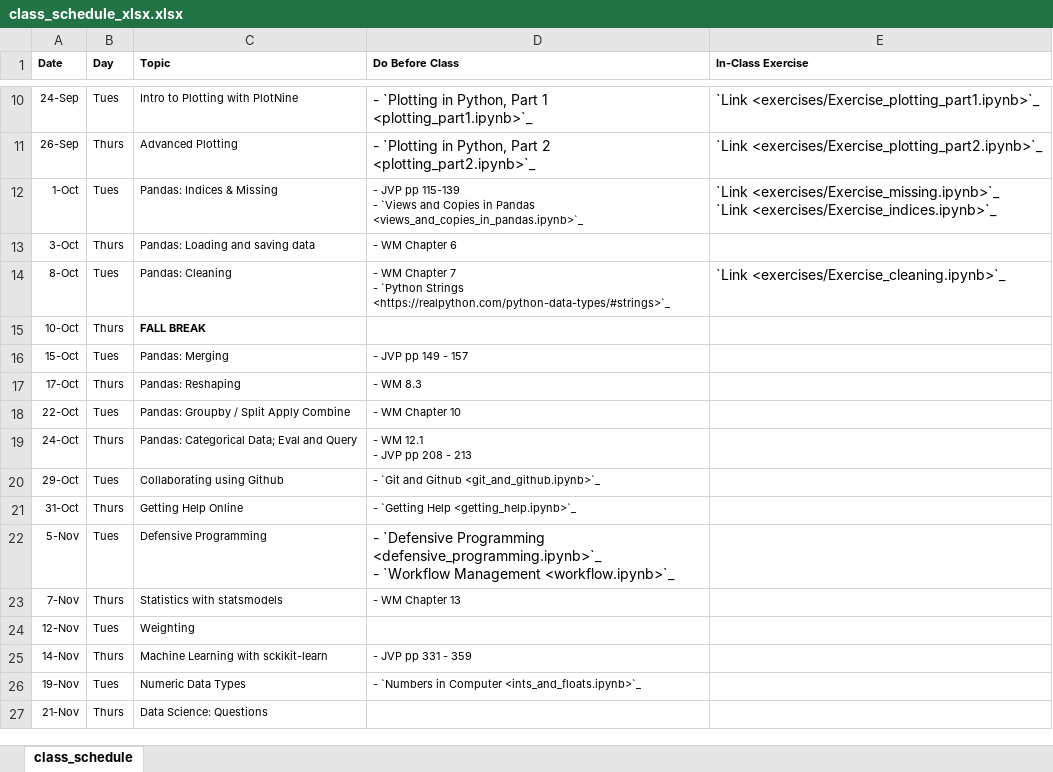
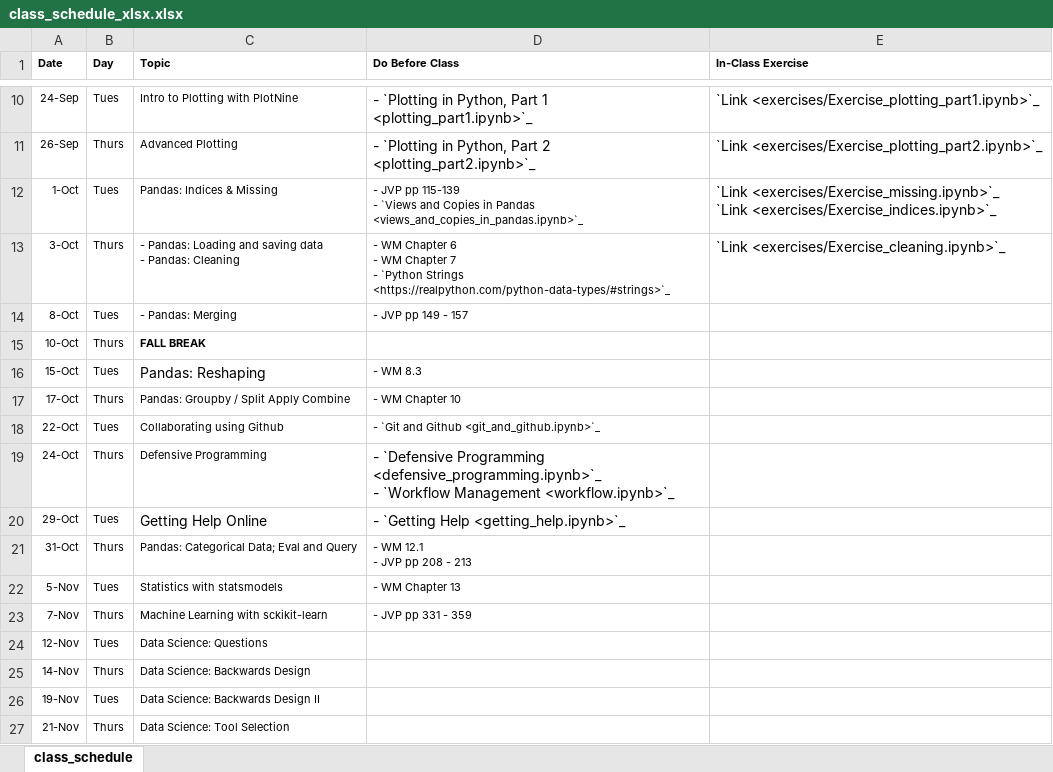
Before and after one commit to nickeubank/data-science-in-julia, an Excel workbook: source/class_schedule_xlsx.xlsx, sheet class_schedule, drawn as a sheet; only a part is shown, gaps mark what is left out; values as stored, in another font and other column widths than the file's, no borders; ↵ is a line break in a cell; the diff covers the shown part only; the diff names each change by its address in the sheet, - before the commit and + after, or states it on an @@ line.

Commit message:
update for grad schedule, not undergrad

```diff
--- a/source/class_schedule_xlsx.xlsx (sheet class_schedule)
+++ b/source/class_schedule_xlsx.xlsx (sheet class_schedule)
-C13 (Topic): Pandas: Loading and saving data
+C13 (Topic): - Pandas: Loading and saving data ↵ - Pandas: Cleaning
-D13 (Do Before Class): …Chapter 6
+D13 (Do Before Class): …Chapter 6 ↵ - WM Chapter 7 ↵ - `Python Strings <https://realpython.com/python-data-types/#strings>`_
-E13 (In-Class Exercise): (empty)
+E13 (In-Class Exercise): `Link <exercises/Exercise_cleaning.ipynb>`_
-C14 (Topic): Pandas: Cleaning
+C14 (Topic): - Pandas: Merging
-D14 (Do Before Class): - WM Chapter 7 ↵ - `Python Strings <https://realpython.com/python-data-types/#strings>`_
+D14 (Do Before Class): - JVP pp 149 - 157
-E14 (In-Class Exercise): `Link <exercises/Exercise_cleaning.ipynb>`_
+E14 (In-Class Exercise): (empty)
-C16 (Topic): Pandas: Merging
+C16 (Topic): Pandas: Reshaping
@@ C16 text size: larger @@
-D16 (Do Before Class): - JVP pp 149 - 157
+D16 (Do Before Class): - WM 8.3
-C17 (Topic): Pandas: Reshaping
+C17 (Topic): Pandas: Groupby / Split Apply Combine
-D17 (Do Before Class): - WM 8.3
+D17 (Do Before Class): - WM Chapter 10
-C18 (Topic): Pandas: Groupby / Split Apply Combine
+C18 (Topic): Collaborating using Github
-D18 (Do Before Class): - WM Chapter 10
+D18 (Do Before Class): - `Git and Github <git_and_github.ipynb>`_
-C19 (Topic): Pandas: Categorical Data; Eval and Query
+C19 (Topic): Defensive Programming
-D19 (Do Before Class): - WM 12.1 ↵ - JVP pp 208 - 213
+D19 (Do Before Class): - `Defensive Programming <defensive_programming.ipynb>`_ ↵ - `Workflow Management <workflow.ipynb>`_
@@ D19 text size: larger @@
-C20 (Topic): Collaborating using Github
+C20 (Topic): Getting Help Online
@@ C20:D20 text size: larger @@
-D20 (Do Before Class): - `Git and Github <git_and_github.ipynb>`_
+D20 (Do Before Class): - `Getting Help <getting_help.ipynb>`_
-C21 (Topic): Getting Help Online
+C21 (Topic): Pandas: Categorical Data; Eval and Query
-D21 (Do Before Class): - `Getting Help <getting_help.ipynb>`_
+D21 (Do Before Class): - WM 12.1 ↵ - JVP pp 208 - 213
-C22 (Topic): Defensive Programming
+C22 (Topic): Statistics with statsmodels
-D22 (Do Before Class): - `Defensive Programming <defensive_programming.ipynb>`_ ↵ - `Workflow Management <workflow.ipynb>`_
+D22 (Do Before Class): - WM Chapter 13
@@ D22 text size: smaller @@
-C23 (Topic): Statistics with statsmodels
+C23 (Topic): Machine Learning with sckikit-learn
-D23 (Do Before Class): - WM Chapter 13
+D23 (Do Before Class): - JVP pp 331 - 359
-C24 (Topic): Weighting
+C24 (Topic): Data Science: Questions
-C25 (Topic): Machine Learning with sckikit-learn
+C25 (Topic): Data Science: Backwards Design
-D25 (Do Before Class): - JVP pp 331 - 359
+D25 (Do Before Class): (empty)
-C26 (Topic): Numeric Data Types
+C26 (Topic): Data Science: Backwards Design II
-D26 (Do Before Class): - `Numbers in Computer <ints_and_floats.ipynb>`_
+D26 (Do Before Class): (empty)
-C27 (Topic): Data Science: Questions
+C27 (Topic): Data Science: Tool Selection
```
Also changed, not shown: 4 removed rows and 2 edited cells elsewhere in this sheet, 5 other files.
